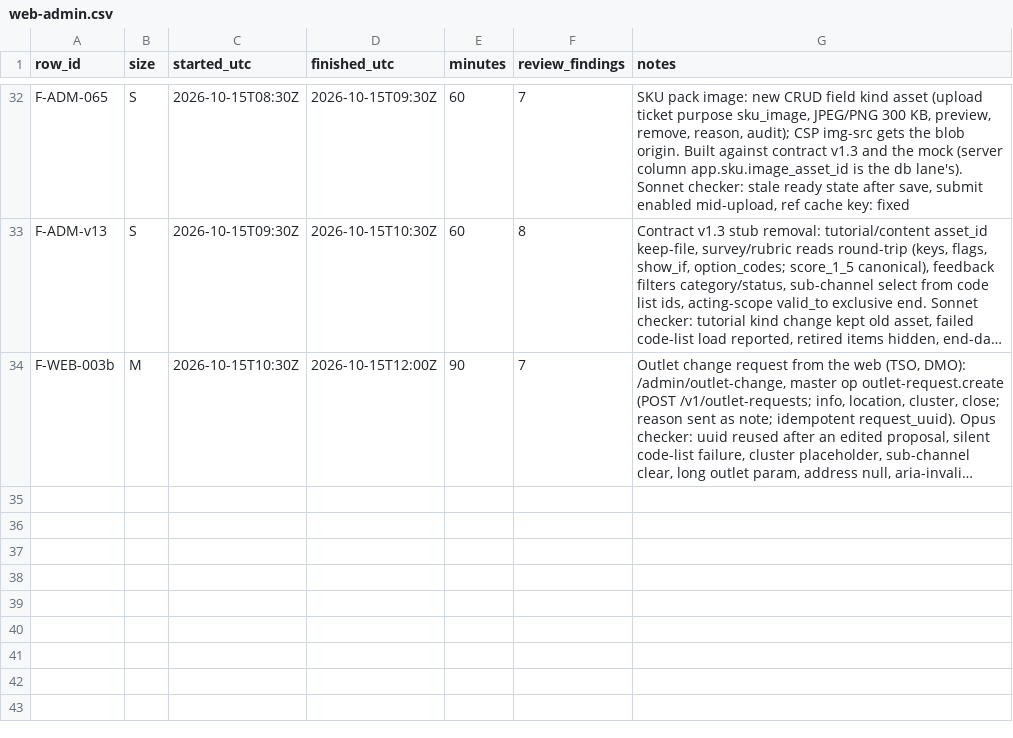
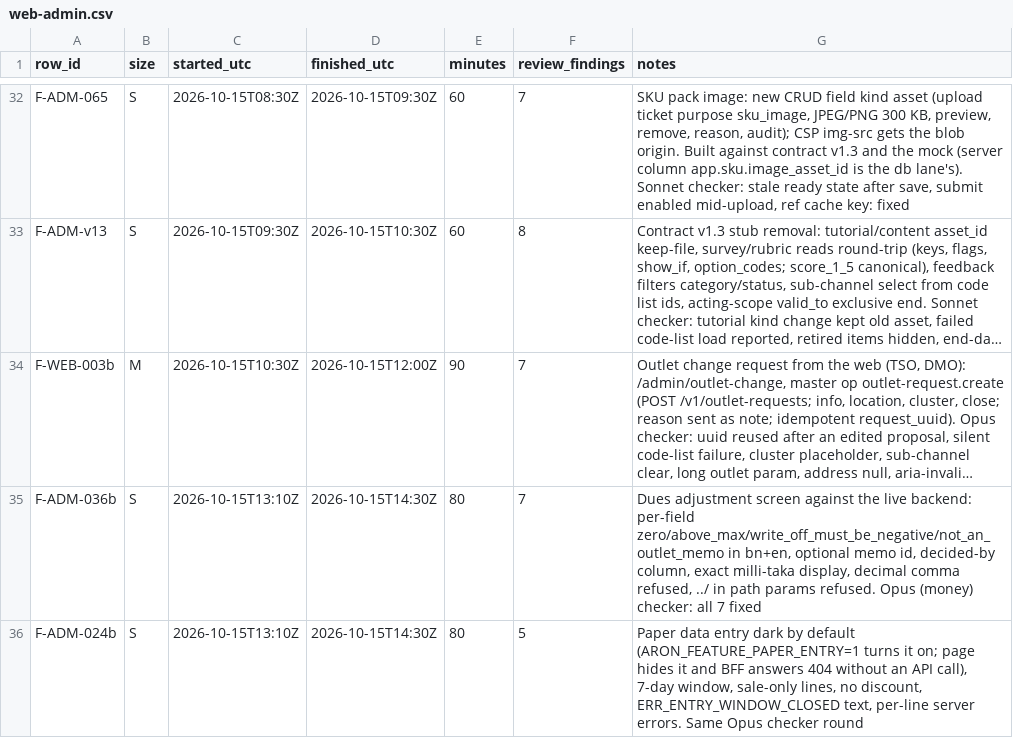
Before and after one commit to asefameerador96-ctrl/Aron-Pro-Max, a CSV file: docs/status/web-admin.csv, drawn as a sheet; only a part is shown, gaps mark what is left out; long unchanged cells end in …; the diff names each change by its address in the sheet, - before the commit and + after, or states it on an @@ line.

```diff
--- a/docs/status/web-admin.csv
+++ b/docs/status/web-admin.csv
+row 35: F-ADM-036b | S | 2026-10-15T13:10Z | 2026-10-15T14:30Z | 80 | 7 | Dues adjustment screen against the live backend: per-field zero/above_max/write_off_must_be_negative/not_an_outlet_memo in bn+en, optional memo id, decided-by column, exact milli-taka display, decimal comma refused, ../ in path params refused. Opus (money) checker: all 7 fixed
+row 36: F-ADM-024b | S | 2026-10-15T13:10Z | 2026-10-15T14:30Z | 80 | 5 | Paper data entry dark by default (ARON_FEATURE_PAPER_ENTRY=1 turns it on; page hides it and BFF answers 404 without an API call), 7-day window, sale-only lines, no discount, ERR_ENTRY_WINDOW_CLOSED text, per-line server errors. Same Opus checker round
```
Also changed, not shown: 1 other file.
